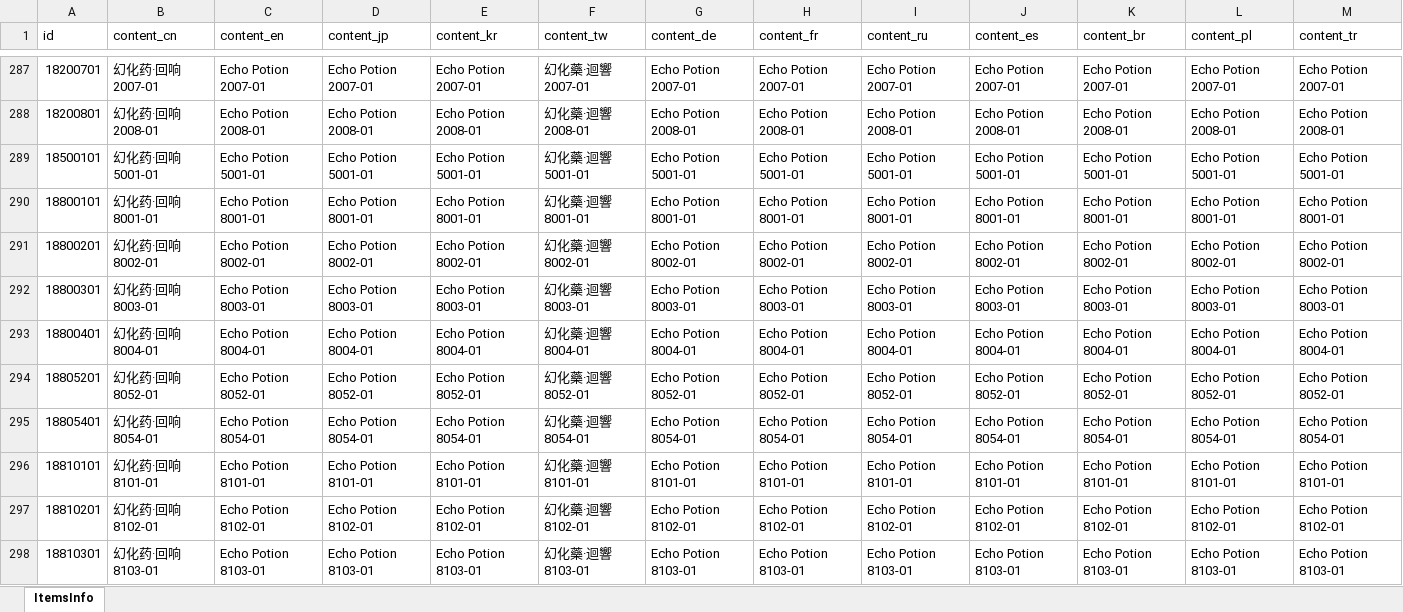
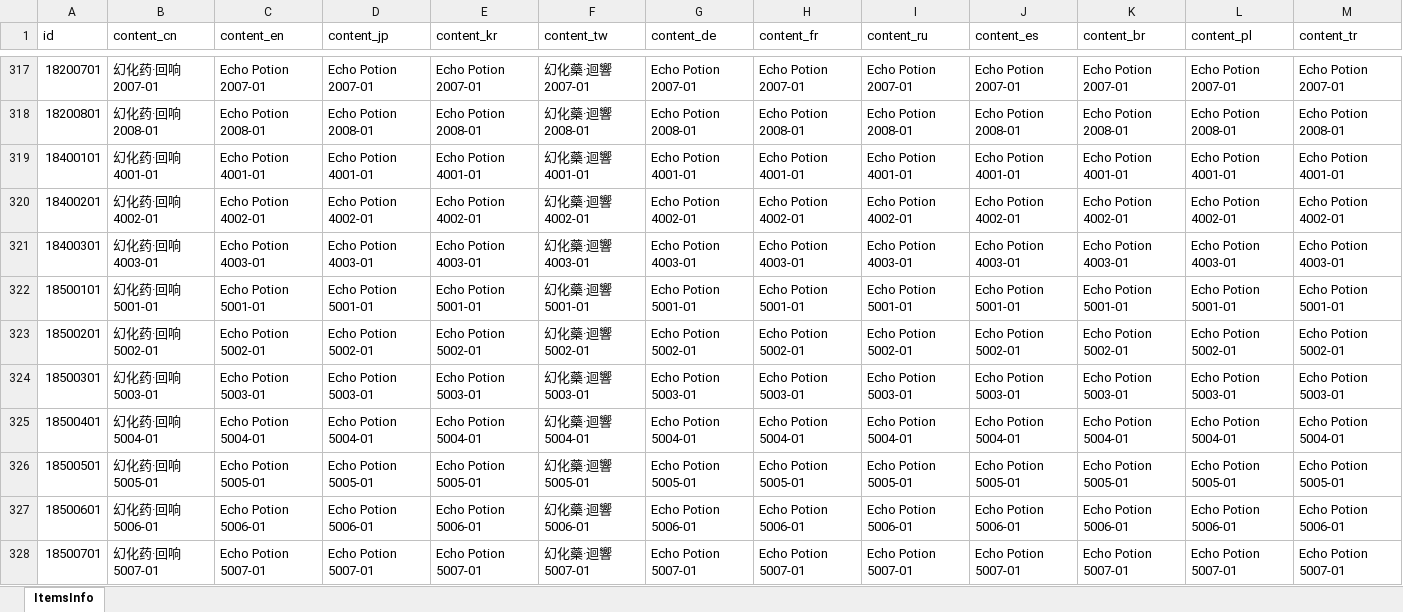
Before and after one commit to wobushiren79/DemonLordRoguelikeMods, an Excel workbook: DemonLordRoguelikeMod/Assets/Data/Excel/excel_mod_language[Mod多语言].xlsx, sheet ItemsInfo, drawn as a sheet; only a part is shown, gaps mark what is left out; the shorter side is filled out with more unchanged rows; values as stored, in another font and other column widths than the file's, no borders; the diff covers the shown part only; the diff names each change by its address in the sheet, - before the commit and + after, or states it on an @@ line.

```diff
--- a/DemonLordRoguelikeMod/Assets/Data/Excel/excel_mod_language[Mod多语言].xlsx (sheet ItemsInfo)
+++ b/DemonLordRoguelikeMod/Assets/Data/Excel/excel_mod_language[Mod多语言].xlsx (sheet ItemsInfo)
+row 319: 18400101 | 幻化药·回响4001-01 | Echo Potion 4001-01 | Echo Potion 4001-01 | Echo Potion 4001-01 | 幻化藥·迴響4001-01 | Echo Potion 4001-01 | Echo Potion 4001-01 | Echo Potion 4001-01 | Echo Potion 4001-01 | Echo Potion 4001-01 | Echo Potion 4001-01 | Echo Potion 4001-01
+row 320: 18400201 | 幻化药·回响4002-01 | Echo Potion 4002-01 | Echo Potion 4002-01 | Echo Potion 4002-01 | 幻化藥·迴響4002-01 | Echo Potion 4002-01 | Echo Potion 4002-01 | Echo Potion 4002-01 | Echo Potion 4002-01 | Echo Potion 4002-01 | Echo Potion 4002-01 | Echo Potion 4002-01
+row 321: 18400301 | 幻化药·回响4003-01 | Echo Potion 4003-01 | Echo Potion 4003-01 | Echo Potion 4003-01 | 幻化藥·迴響4003-01 | Echo Potion 4003-01 | Echo Potion 4003-01 | Echo Potion 4003-01 | Echo Potion 4003-01 | Echo Potion 4003-01 | Echo Potion 4003-01 | Echo Potion 4003-01
+row 323: 18500201 | 幻化药·回响5002-01 | Echo Potion 5002-01 | Echo Potion 5002-01 | Echo Potion 5002-01 | 幻化藥·迴響5002-01 | Echo Potion 5002-01 | Echo Potion 5002-01 | Echo Potion 5002-01 | Echo Potion 5002-01 | Echo Potion 5002-01 | Echo Potion 5002-01 | Echo Potion 5002-01
+row 324: 18500301 | 幻化药·回响5003-01 | Echo Potion 5003-01 | Echo Potion 5003-01 | Echo Potion 5003-01 | 幻化藥·迴響5003-01 | Echo Potion 5003-01 | Echo Potion 5003-01 | Echo Potion 5003-01 | Echo Potion 5003-01 | Echo Potion 5003-01 | Echo Potion 5003-01 | Echo Potion 5003-01
+row 325: 18500401 | 幻化药·回响5004-01 | Echo Potion 5004-01 | Echo Potion 5004-01 | Echo Potion 5004-01 | 幻化藥·迴響5004-01 | Echo Potion 5004-01 | Echo Potion 5004-01 | Echo Potion 5004-01 | Echo Potion 5004-01 | Echo Potion 5004-01 | Echo Potion 5004-01 | Echo Potion 5004-01
+row 326: 18500501 | 幻化药·回响5005-01 | Echo Potion 5005-01 | Echo Potion 5005-01 | Echo Potion 5005-01 | 幻化藥·迴響5005-01 | Echo Potion 5005-01 | Echo Potion 5005-01 | Echo Potion 5005-01 | Echo Potion 5005-01 | Echo Potion 5005-01 | Echo Potion 5005-01 | Echo Potion 5005-01
+row 327: 18500601 | 幻化药·回响5006-01 | Echo Potion 5006-01 | Echo Potion 5006-01 | Echo Potion 5006-01 | 幻化藥·迴響5006-01 | Echo Potion 5006-01 | Echo Potion 5006-01 | Echo Potion 5006-01 | Echo Potion 5006-01 | Echo Potion 5006-01 | Echo Potion 5006-01 | Echo Potion 5006-01
+row 328: 18500701 | 幻化药·回响5007-01 | Echo Potion 5007-01 | Echo Potion 5007-01 | Echo Potion 5007-01 | 幻化藥·迴響5007-01 | Echo Potion 5007-01 | Echo Potion 5007-01 | Echo Potion 5007-01 | Echo Potion 5007-01 | Echo Potion 5007-01 | Echo Potion 5007-01 | Echo Potion 5007-01
```
Also changed, not shown: 67 added rows elsewhere in this sheet, DemonLordRoguelikeMod/Assets/Data/Excel/excel_mod_items_info[Mod道具信息].xlsx, 10 other files.
